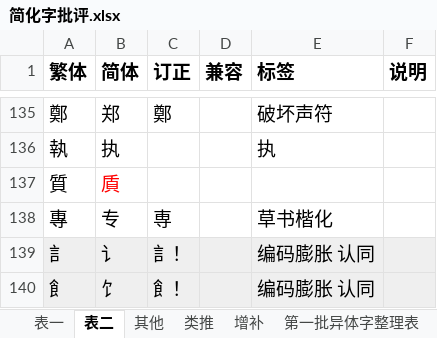
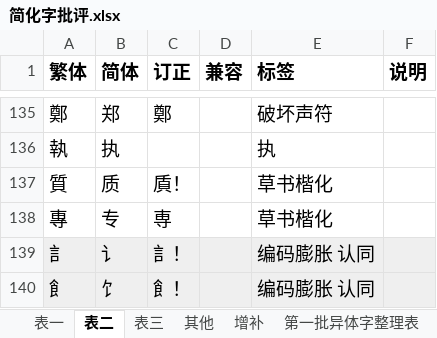
Before and after one commit to dec32/better-simp, an Excel workbook: 简化字批评.xlsx, sheet 表二, drawn as a sheet; only a part is shown, gaps mark what is left out; values as stored, in another font and other column widths than the file's, no borders; the diff names each change by its address in the sheet, - before the commit and + after, or states it on an @@ line.

```diff
--- a/简化字批评.xlsx (sheet 表二)
+++ b/简化字批评.xlsx (sheet 表二)
-sheet tab: 类推
+sheet tab: 表三
@@ sheet tab order changed: 表一 | 表二 | 表三 | 其他 | 增补 | 第一批异体字整理表 @@
-B137 (简体): 貭
+B137 (简体): 质
-B137 text colour: #FF0000
+B137 text colour: black
-C137 (订正): (empty)
+C137 (订正): 貭！
-E137 (标签): (empty)
+E137 (标签): 草书楷化
```
Also changed, not shown: sheet 表三, sheet 增补, sheet 其他, 2 other files.
